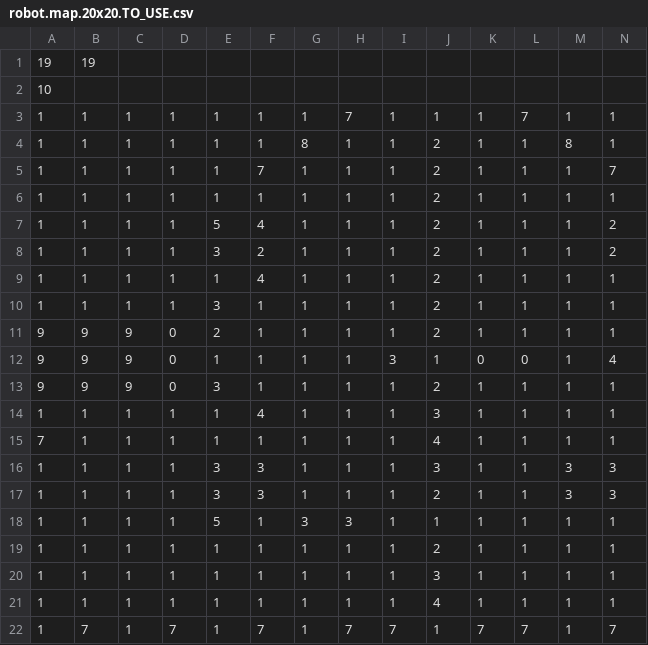
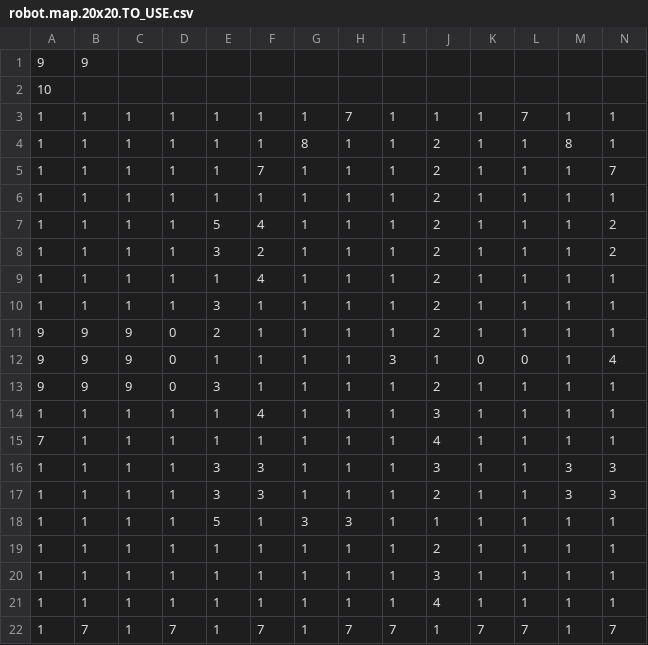
Before and after one commit to CanterburyKim/robot_grid, a CSV file: robot.map.20x20.TO_USE.csv, drawn as a sheet; only a part is shown; removed rows and columns are numbered as before the commit, all else as after; rows hold the shown columns only; the diff names each change by its address in the sheet, - before the commit and + after, or states it on an @@ line.

Commit message:
slight fix

```diff
--- a/robot.map.20x20.TO_USE.csv
+++ b/robot.map.20x20.TO_USE.csv
-row 1: 19 | 19
+row 1: 9 | 9
```
